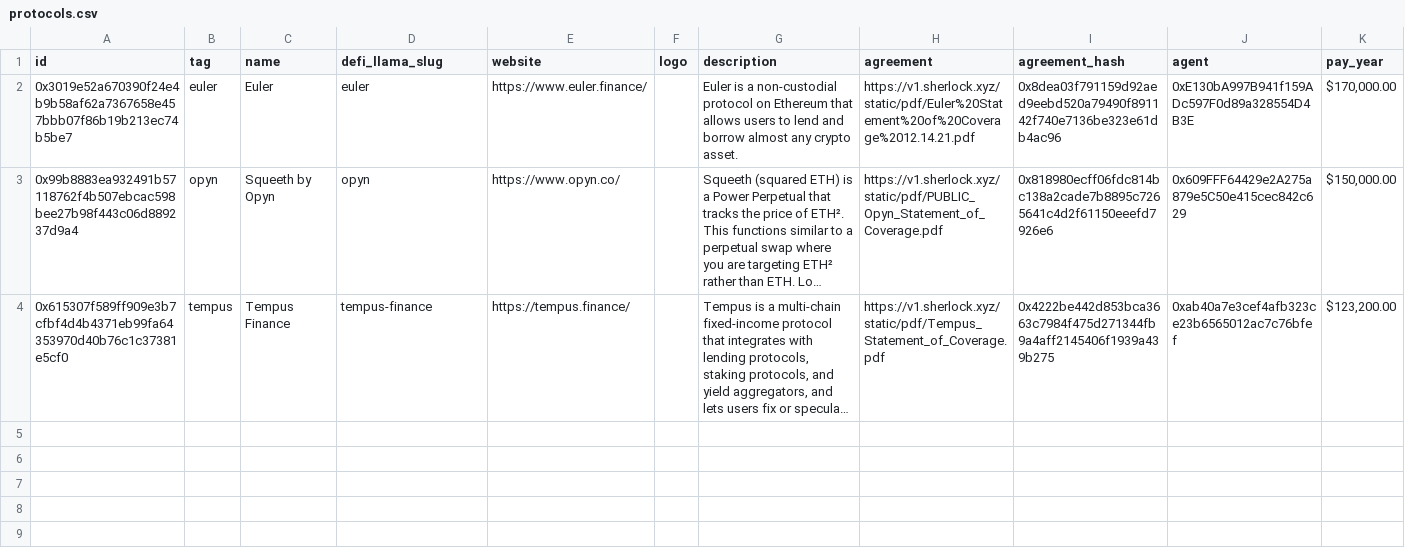
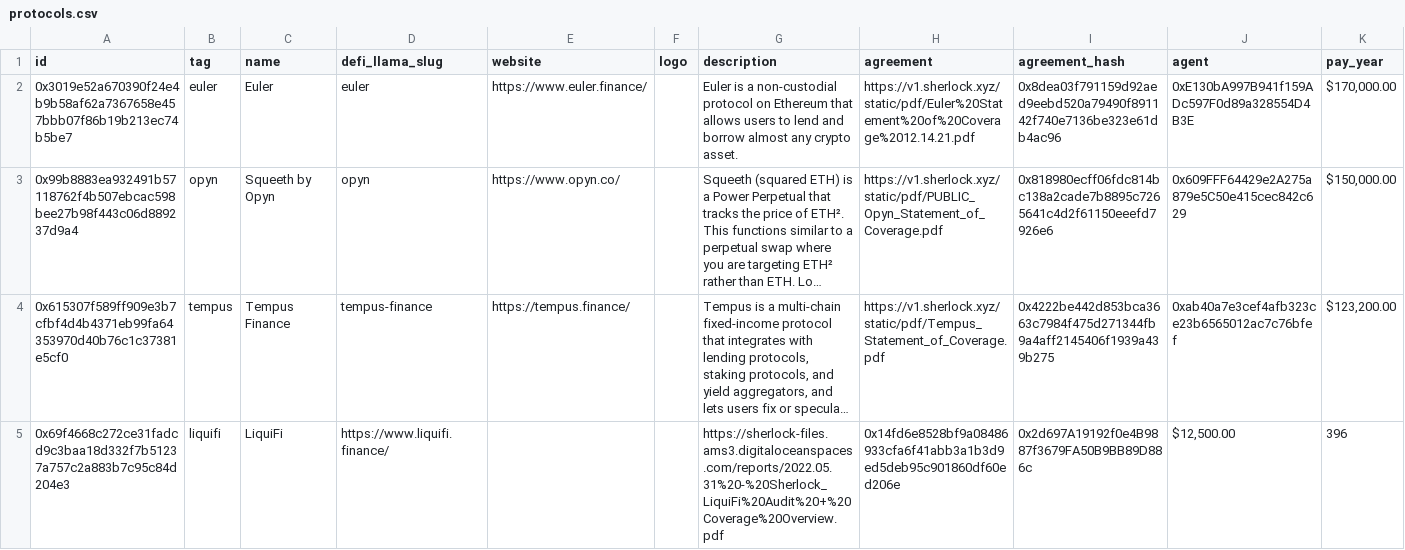
Before and after one commit to sherlock-protocol/sherlock-v2-indexer, a CSV file: meta/protocols.csv, drawn as a sheet; only a part is shown; long unchanged cells end in …; rows hold the shown columns only; the diff names each change by its address in the sheet, - before the commit and + after, or states it on an @@ line.

Commit message:
feat: add liquifi hardcoded TVL to TVC

```diff
--- a/meta/protocols.csv
+++ b/meta/protocols.csv
+row 5: 0x69f4668c272ce31fadcd9c3baa18d332f7b51237a757c2a883b7c95c84d204e3 | liquifi | LiquiFi | https://www.liquifi.finance/ |  |  | https://sherlock-files.ams3.digitaloceanspaces.com/reports/2022.05.31%20-%20Sherlock_LiquiFi%20Audit%20+%20Coverage%20Overview.pdf | 0x14fd6e8528bf9a08486933cfa6f41abb3a1b3d9ed5deb95c901860df60ed206e | 0x2d697A19192f0e4B9887f3679FA50B9BB89D886c | $12,500.00 | 396
```
Also changed, not shown: 1 other file.
